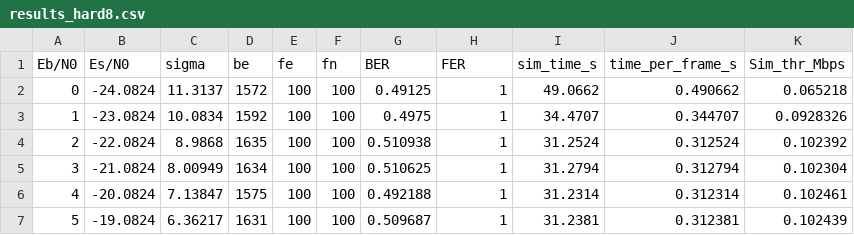
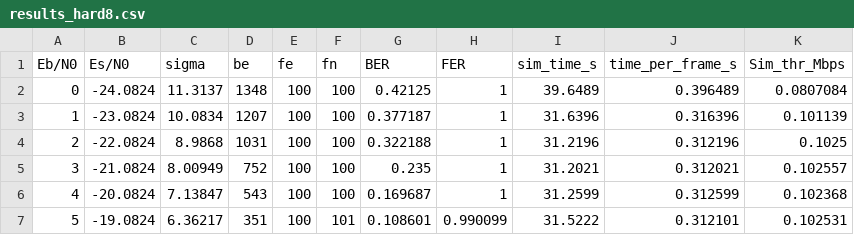
Before and after one commit to rosignol08/ppse_cours, a CSV file: results_hard8.csv, drawn as a sheet; only a part is shown; the diff covers the shown part only.

```diff
--- a/results_hard8.csv
+++ b/results_hard8.csv
@@ -1,7 +1,7 @@
 Eb/N0,Es/N0,sigma,be,fe,fn,BER,FER,sim_time_s,time_per_frame_s,Sim_thr_Mbps
-0,-24.0824,11.3137,1572,100,100,0.49125,1,49.0662,0.490662,0.065218
-1,-23.0824,10.0834,1592,100,100,0.4975,1,34.4707,0.344707,0.0928326
-2,-22.0824,8.9868,1635,100,100,0.510938,1,31.2524,0.312524,0.102392
-3,-21.0824,8.00949,1634,100,100,0.510625,1,31.2794,0.312794,0.102304
-4,-20.0824,7.13847,1575,100,100,0.492188,1,31.2314,0.312314,0.102461
-5,-19.0824,6.36217,1631,100,100,0.509687,1,31.2381,0.312381,0.102439
+0,-24.0824,11.3137,1348,100,100,0.42125,1,39.6489,0.396489,0.0807084
+1,-23.0824,10.0834,1207,100,100,0.377187,1,31.6396,0.316396,0.101139
+2,-22.0824,8.9868,1031,100,100,0.322188,1,31.2196,0.312196,0.1025
+3,-21.0824,8.00949,752,100,100,0.235,1,31.2021,0.312021,0.102557
+4,-20.0824,7.13847,543,100,100,0.169687,1,31.2599,0.312599,0.102368
+5,-19.0824,6.36217,351,100,101,0.108601,0.990099,31.5222,0.312101,0.102531
```
Also changed, not shown: 2 removed rows and 49 edited cells elsewhere in this file, results_hard8_neon.csv, 3 other files.
